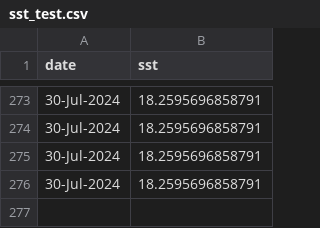
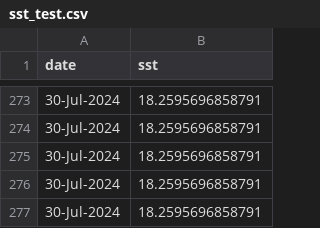
Before and after one commit to joshcullen/github_actions_workshop, a CSV file: MATLAB_example/sst_test.csv, drawn as a sheet; only a part is shown, gaps mark what is left out.

Commit message:
Updated CSV file

```diff
--- a/MATLAB_example/sst_test.csv
+++ b/MATLAB_example/sst_test.csv
@@ -276 +276,2 @@ date,sst
 30-Jul-2024,18.2595696858791
+30-Jul-2024,18.2595696858791
```
